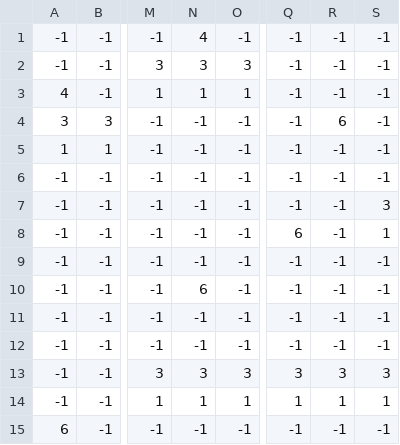
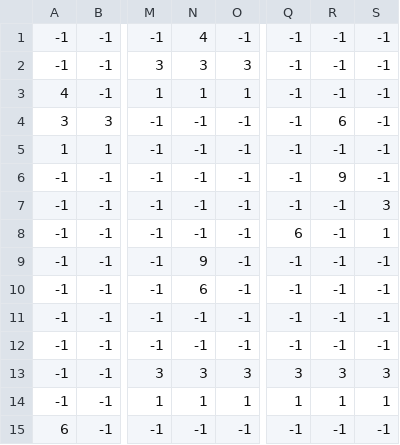
Before and after one commit to SFA-Computer-Science-Club/Arcade_Machine, a CSV file: resources/map_data/TestMap2.csv, drawn as a sheet; only a part is shown, gaps mark what is left out; the diff names each change by its address in the sheet, - before the commit and + after, or states it on an @@ line.

```diff
--- a/resources/map_data/TestMap2.csv
+++ b/resources/map_data/TestMap2.csv
-R6: -1
+R6: 9
-N9: -1
+N9: 9
```
Also changed, not shown: 7 other files.
